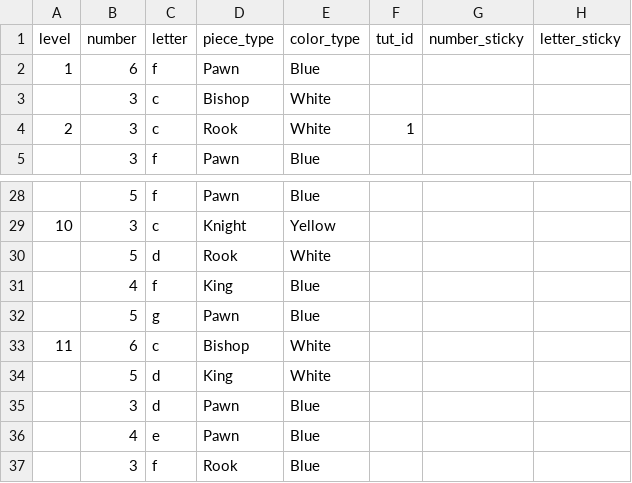
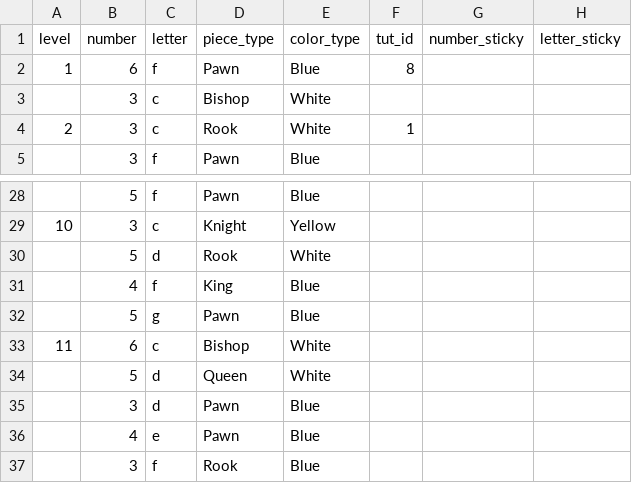
Before and after one commit to Shents124/Chess-Game-Jam, a CSV file: Assets/Csv/level_config.csv, drawn as a sheet; only a part is shown, gaps mark what is left out; the diff names each change by its address in the sheet, - before the commit and + after, or states it on an @@ line.

```diff
--- a/Assets/Csv/level_config.csv
+++ b/Assets/Csv/level_config.csv
-F2 (tut_id): (empty)
+F2 (tut_id): 8
-D34 (piece_type): King
+D34 (piece_type): Queen
```
Also changed, not shown: 7 other files.
